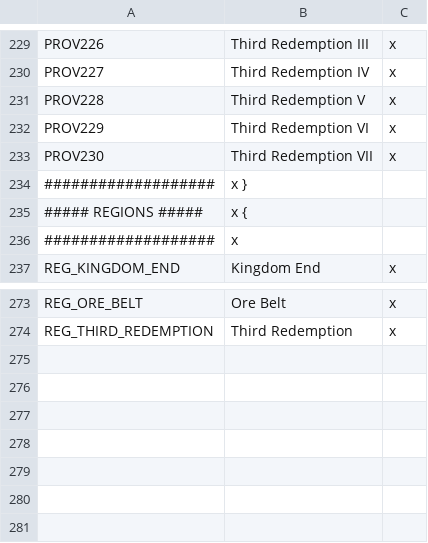
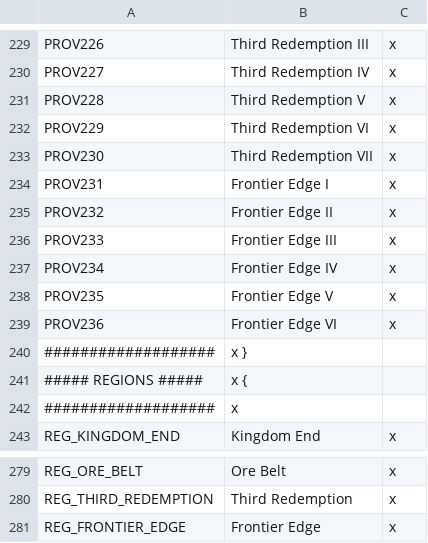
Before and after one commit to s-williams/Victoria-2-X, a CSV file: localisation/map.csv, drawn as a sheet; only a part is shown, gaps mark what is left out.

Commit message:
Frontier Edge

```diff
--- a/localisation/map.csv
+++ b/localisation/map.csv
@@ -233,2 +233,8 @@ PROV229;Third Redemption VI;x
 PROV230;Third Redemption VII;x
+PROV231;Frontier Edge I;x
+PROV232;Frontier Edge II;x
+PROV233;Frontier Edge III;x
+PROV234;Frontier Edge IV;x
+PROV235;Frontier Edge V;x
+PROV236;Frontier Edge VI;x
 ###################;x }
@@ -274 +280,2 @@ REG_ORE_BELT;Ore Belt;x
 REG_THIRD_REDEMPTION;Third Redemption;x
+REG_FRONTIER_EDGE;Frontier Edge;x
```
Also changed, not shown: map/definition.csv, 10 other files.
